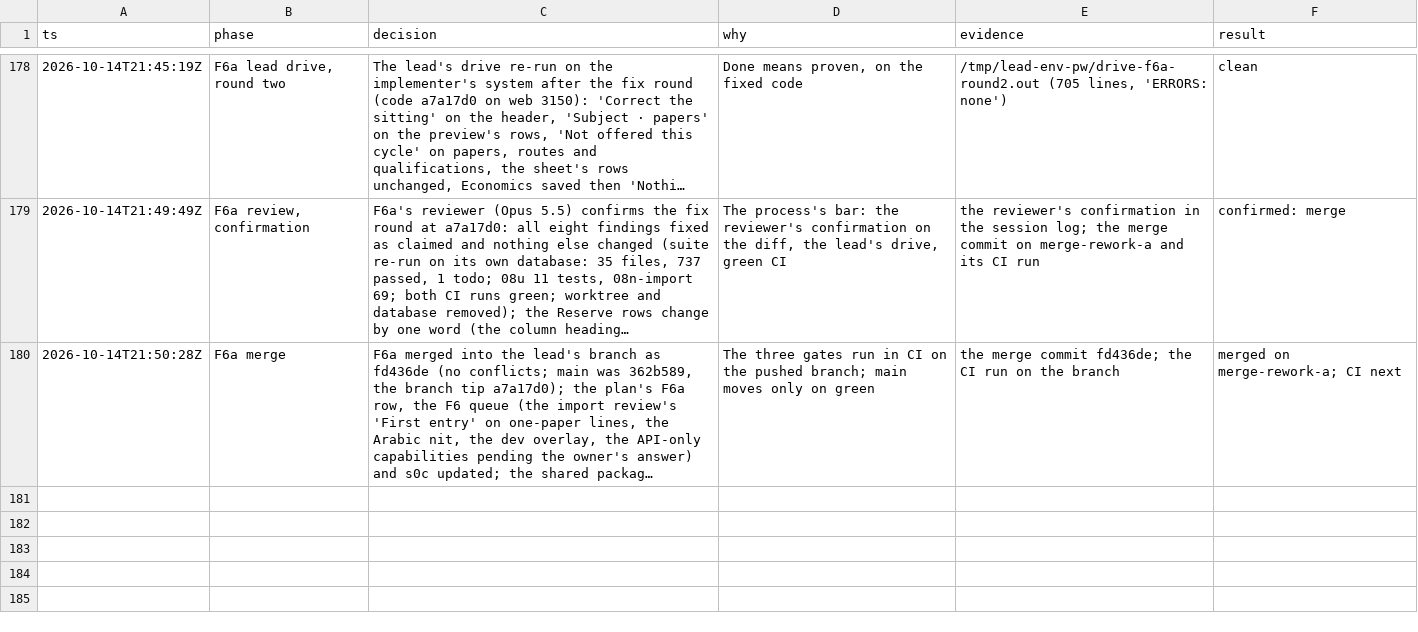
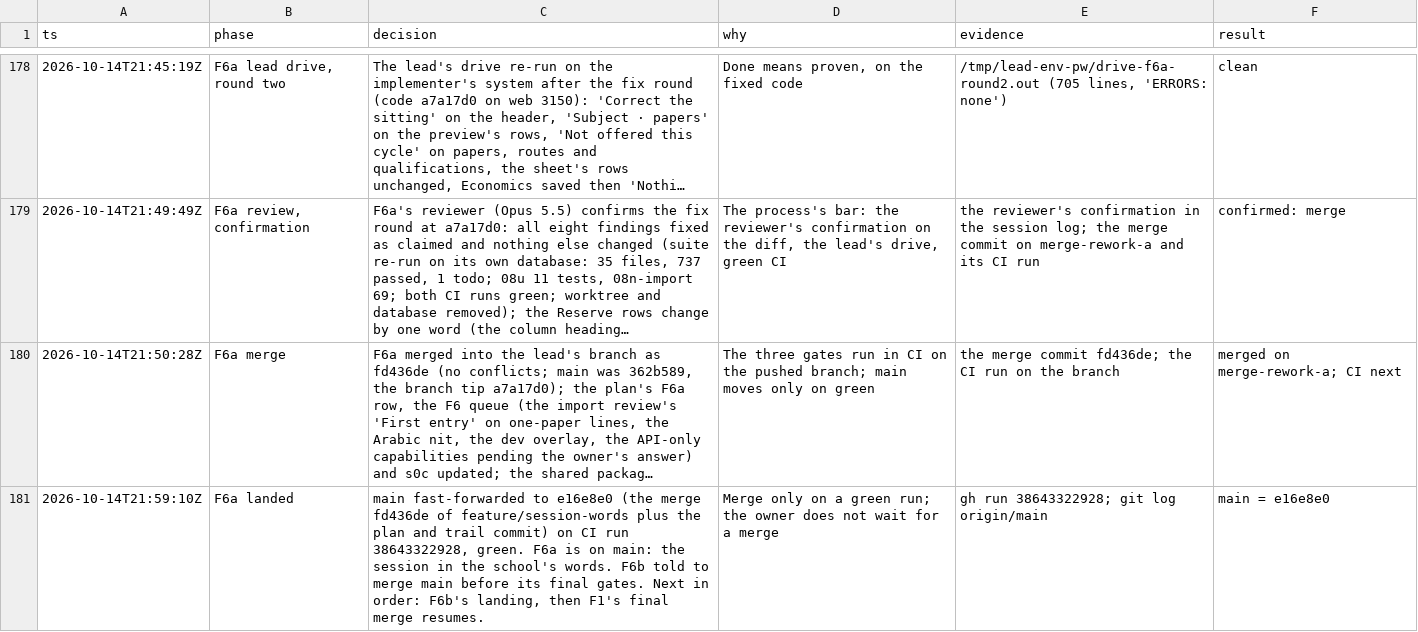
Before and after one commit to MohamedElnaggar1223/subject-reservation-system, a TSV file: .audit/school-forms.tsv, drawn as a sheet; only a part is shown, gaps mark what is left out; long unchanged cells end in …; the diff names each change by its address in the sheet, - before the commit and + after, or states it on an @@ line.

```diff
--- a/.audit/school-forms.tsv
+++ b/.audit/school-forms.tsv
+row 181: 2026-10-14T21:59:10Z | F6a landed | main fast-forwarded to e16e8e0 (the merge fd436de of feature/session-words plus the plan and trail commit) on CI run 38643322928, green. F6a is on main: the session in the school's words. F6b told to merge main before its final gates. Next in order: F6b's landing, then F1's final merge resumes. | Merge only on a green run; the owner does not wait for a merge | gh run 38643322928; git log origin/main | main = e16e8e0
```
